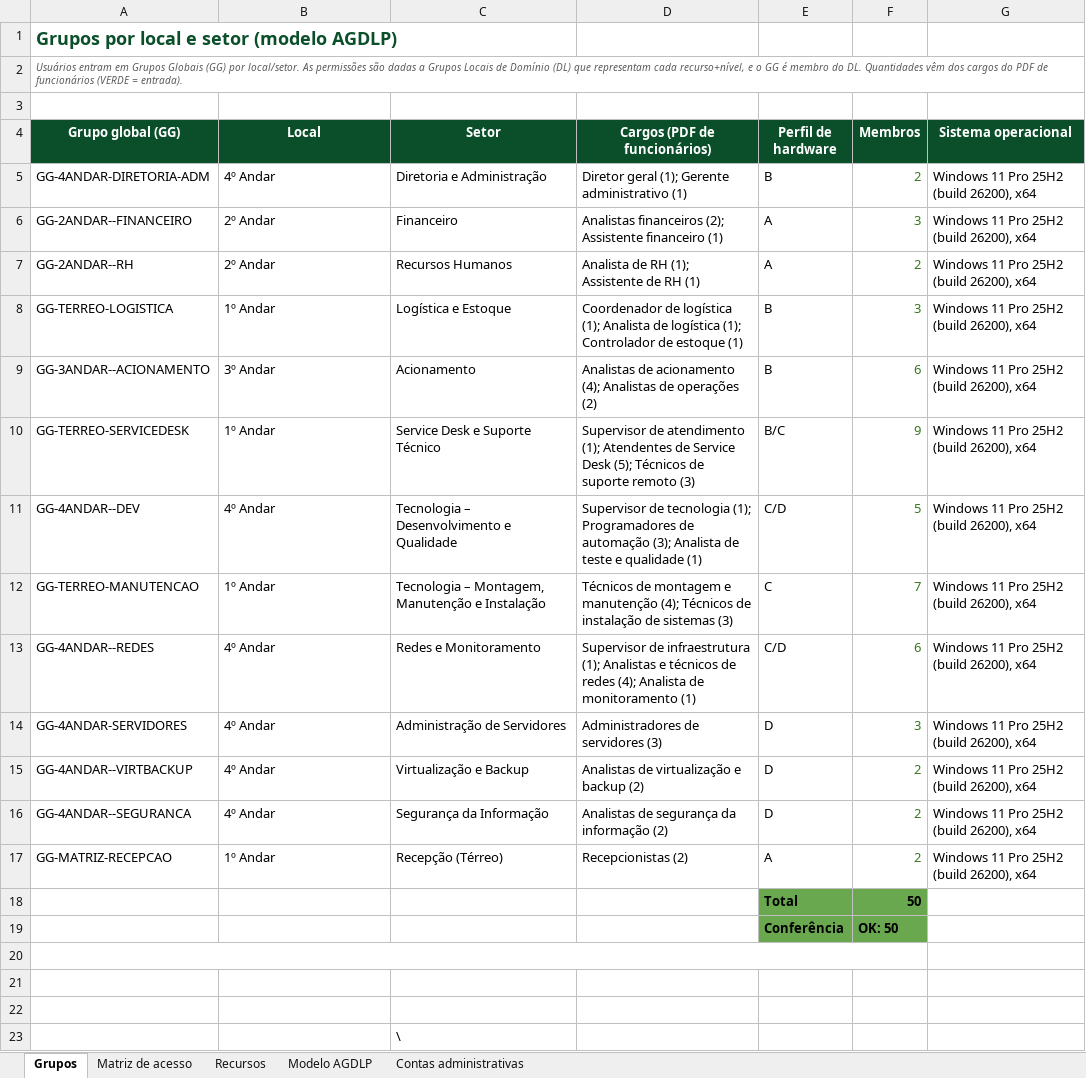
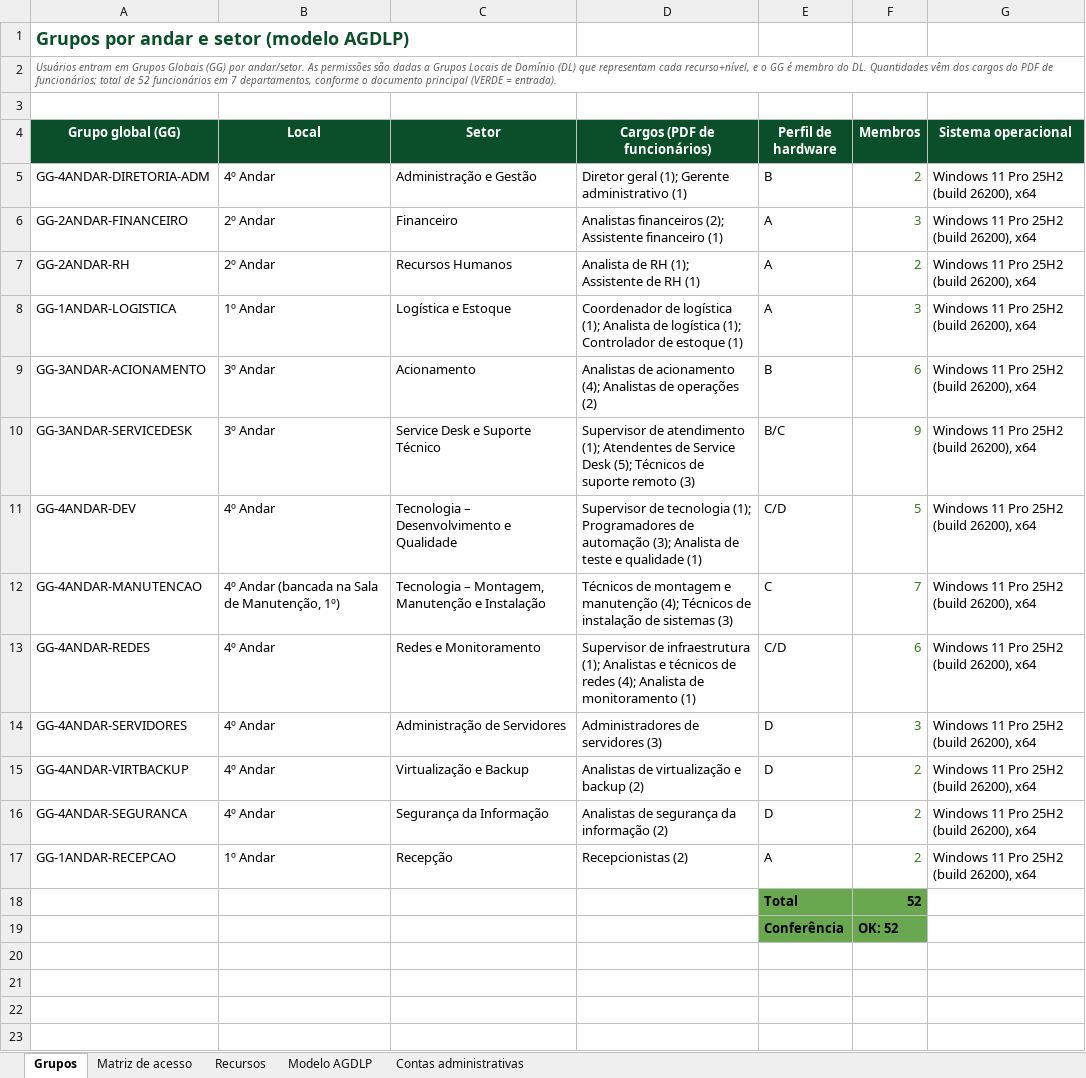
Before and after one commit to teverson-ramon-ux/projeto-infraestrutura-2026, an Excel workbook: sistemas-operacionais/usuarios-grupos-permissoes.xlsx, sheet Grupos, drawn as a sheet; values as stored, in another font and other column widths than the file's, no borders; charts and pictures not drawn; the diff names each change by its address in the sheet, - before the commit and + after, or states it on an @@ line.

Commit message:
Atualiza documentos e planilhas da Disciplina 2

```diff
--- a/sistemas-operacionais/usuarios-grupos-permissoes.xlsx (sheet Grupos)
+++ b/sistemas-operacionais/usuarios-grupos-permissoes.xlsx (sheet Grupos)
-A1 (Grupo global (GG)): Grupos por local e setor (modelo AGDLP)
+A1 (Grupo global (GG)): Grupos por andar e setor (modelo AGDLP)
-A2 (Grupo global (GG)): …(GG) por local/setor. As permissões são dadas a Grupos Locais de Domínio (DL) que representam cada recurso+nível, e o GG é membro do DL. Quantidades vêm dos cargos do PDF de funcionários (VERDE =…
+A2 (Grupo global (GG)): …(GG) por andar/setor. As permissões são dadas a Grupos Locais de Domínio (DL) que representam cada recurso+nível, e o GG é membro do DL. Quantidades vêm dos cargos do PDF de funcionários; total de 52 funcionários em 7 departamentos, conforme o documento principal (VERDE =…
-C5 (Setor): Diretoria e Administração
+C5 (Setor): Administração e Gestão
-A6 (Grupo global (GG)): GG-2ANDAR--FINANCEIRO
+A6 (Grupo global (GG)): GG-2ANDAR-FINANCEIRO
-A7 (Grupo global (GG)): GG-2ANDAR--RH
+A7 (Grupo global (GG)): GG-2ANDAR-RH
-A8 (Grupo global (GG)): GG-TERREO-LOGISTICA
+A8 (Grupo global (GG)): GG-1ANDAR-LOGISTICA
-E8 (Perfil de hardware): B
+E8 (Perfil de hardware): A
-A9 (Grupo global (GG)): GG-3ANDAR--ACIONAMENTO
+A9 (Grupo global (GG)): GG-3ANDAR-ACIONAMENTO
-A10 (Grupo global (GG)): GG-TERREO-SERVICEDESK
+A10 (Grupo global (GG)): GG-3ANDAR-SERVICEDESK
-B10 (Local): 1º Andar
+B10 (Local): 3º Andar
-A11 (Grupo global (GG)): GG-4ANDAR--DEV
+A11 (Grupo global (GG)): GG-4ANDAR-DEV
-A12 (Grupo global (GG)): GG-TERREO-MANUTENCAO
+A12 (Grupo global (GG)): GG-4ANDAR-MANUTENCAO
-B12 (Local): 1º Andar
+B12 (Local): 4º Andar (bancada na Sala de Manutenção, 1º)
-A13 (Grupo global (GG)): GG-4ANDAR--REDES
+A13 (Grupo global (GG)): GG-4ANDAR-REDES
-A15 (Grupo global (GG)): GG-4ANDAR--VIRTBACKUP
+A15 (Grupo global (GG)): GG-4ANDAR-VIRTBACKUP
-A16 (Grupo global (GG)): GG-4ANDAR--SEGURANCA
+A16 (Grupo global (GG)): GG-4ANDAR-SEGURANCA
-A17 (Grupo global (GG)): GG-MATRIZ-RECEPCAO
+A17 (Grupo global (GG)): GG-1ANDAR-RECEPCAO
-C17 (Setor): Recepção (Térreo)
+C17 (Setor): Recepção
-F18 (Membros): 50
+F18 (Membros): 52
-F19 (Membros): OK: 50
+F19 (Membros): OK: 52
-row 20: (empty)
-row 21: (empty)
-row 22: (empty)
-row 23:  |  | \
```
Also changed, not shown: sheet Matriz de acesso, sheet Modelo AGDLP, sheet Contas administrativas, sheet Recursos, charts or pictures, sistemas-operacionais/backup-recuperacao-licencas.xlsx, sistemas-operacionais/catalogo-de-servicos.xlsx, 5 other files.
